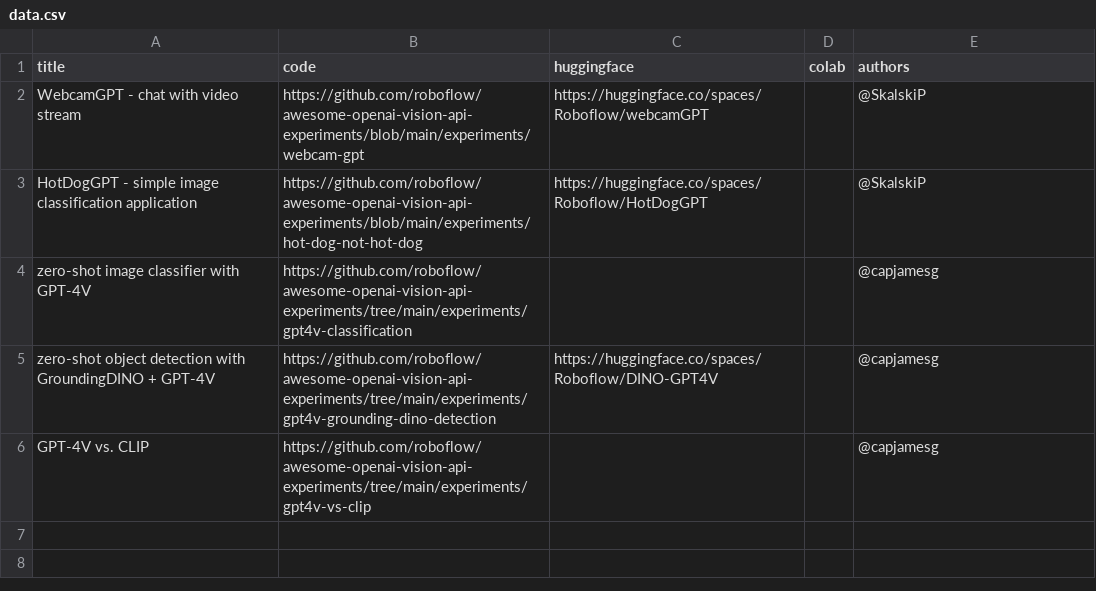
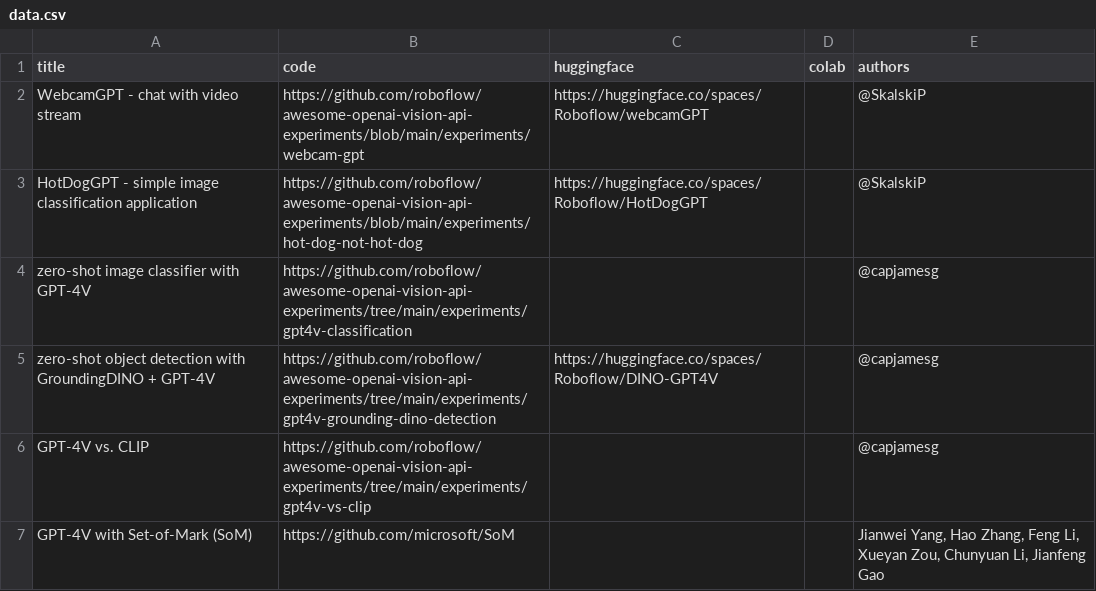
Before and after one commit to roboflow/awesome-openai-vision-api-experiments, a CSV file: automation/data.csv, drawn as a sheet; the diff names each change by its address in the sheet, - before the commit and + after, or states it on an @@ line.

Commit message:
Add GPT-4V with Set-of-Mark (SoM) to project list

```diff
--- a/automation/data.csv
+++ b/automation/data.csv
+row 7: GPT-4V with Set-of-Mark (SoM) | https://github.com/microsoft/SoM |  |  | Jianwei Yang, Hao Zhang, Feng Li, Xueyan Zou, Chunyuan Li, Jianfeng Gao
```
Also changed, not shown: 1 other file.
